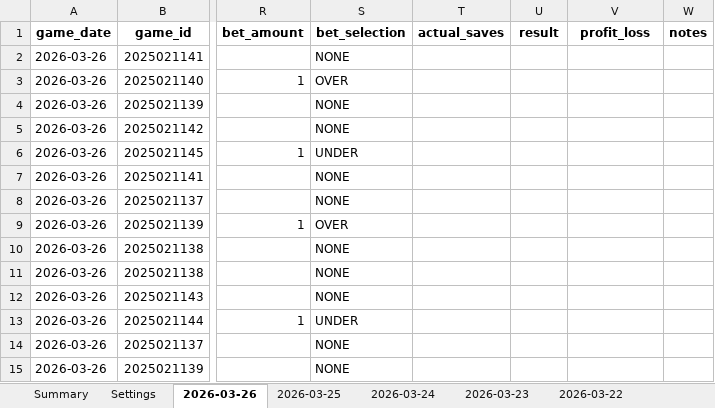
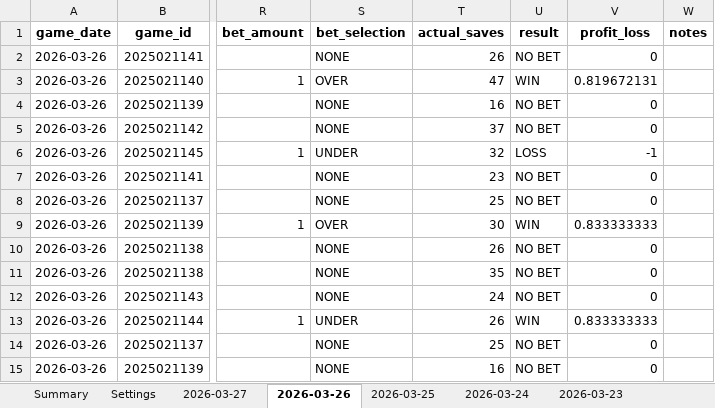
Before and after one commit to jjakemoss/saves-model-v3, an Excel workbook: betting_tracker.xlsx, sheet 2026-03-26, drawn as a sheet; only a part is shown, gaps mark what is left out; values as stored, in another font and other column widths than the file's, no borders; the diff covers the shown part only; the diff names each change by its address in the sheet, - before the commit and + after, or states it on an @@ line.

```diff
--- a/betting_tracker.xlsx (sheet 2026-03-26)
+++ b/betting_tracker.xlsx (sheet 2026-03-26)
+sheet tab: 2026-03-27
-T2 (actual_saves): (empty)
+T2 (actual_saves): 26
-U2 (result): (empty)
+U2 (result): NO BET
-V2 (profit_loss): (empty)
+V2 (profit_loss): 0
-T3 (actual_saves): (empty)
+T3 (actual_saves): 47
-U3 (result): (empty)
+U3 (result): WIN
-V3 (profit_loss): (empty)
+V3 (profit_loss): 0.819672131
-T4 (actual_saves): (empty)
+T4 (actual_saves): 16
-U4:U5 (result): (empty)
+U4:U5 (result): NO BET
-V4:V5 (profit_loss): (empty)
+V4:V5 (profit_loss): 0
-T5 (actual_saves): (empty)
+T5 (actual_saves): 37
-T6 (actual_saves): (empty)
+T6 (actual_saves): 32
-U6 (result): (empty)
+U6 (result): LOSS
-V6 (profit_loss): (empty)
+V6 (profit_loss): -1
-T7 (actual_saves): (empty)
+T7 (actual_saves): 23
-U7:U8 (result): (empty)
+U7:U8 (result): NO BET
-V7:V8 (profit_loss): (empty)
+V7:V8 (profit_loss): 0
-T8 (actual_saves): (empty)
+T8 (actual_saves): 25
-T9 (actual_saves): (empty)
+T9 (actual_saves): 30
-U9 (result): (empty)
+U9 (result): WIN
-V9 (profit_loss): (empty)
+V9 (profit_loss): 0.833333333
-T10 (actual_saves): (empty)
+T10 (actual_saves): 26
-U10:U12 (result): (empty)
+U10:U12 (result): NO BET
-V10:V12 (profit_loss): (empty)
+V10:V12 (profit_loss): 0
-T11 (actual_saves): (empty)
+T11 (actual_saves): 35
-T12 (actual_saves): (empty)
+T12 (actual_saves): 24
-T13 (actual_saves): (empty)
+T13 (actual_saves): 26
-U13 (result): (empty)
+U13 (result): WIN
-V13 (profit_loss): (empty)
+V13 (profit_loss): 0.833333333
-T14 (actual_saves): (empty)
+T14 (actual_saves): 25
-U14:U15 (result): (empty)
+U14:U15 (result): NO BET
-V14:V15 (profit_loss): (empty)
+V14:V15 (profit_loss): 0
-T15 (actual_saves): (empty)
+T15 (actual_saves): 16
```
Also changed, not shown: 42 edited cells elsewhere in this sheet, sheet Summary.
